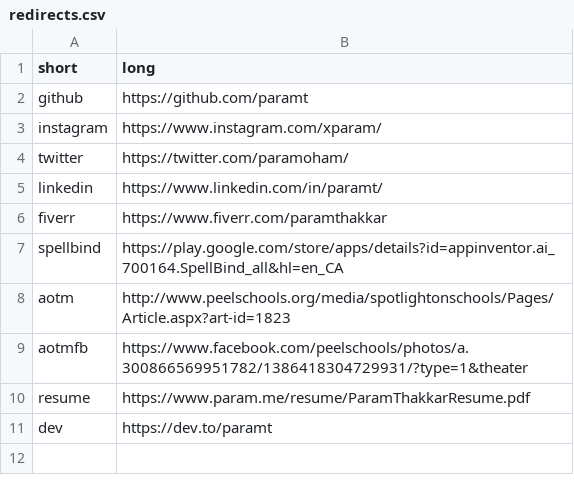
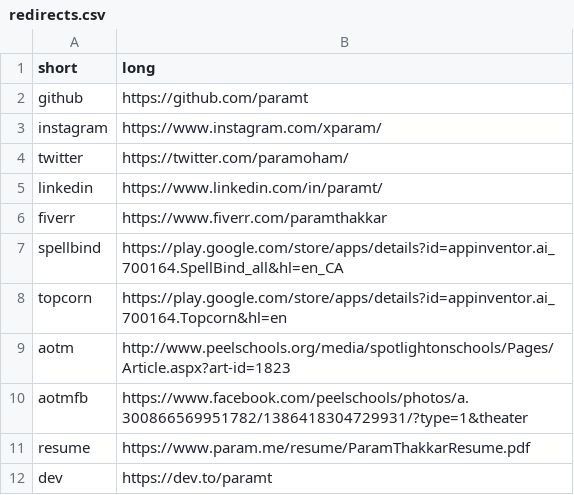
Before and after one commit to paramt/go.param.me, a CSV file: redirects.csv, drawn as a sheet.

Commit message:
Add topcorn link

```diff
--- a/redirects.csv
+++ b/redirects.csv
@@ -7,2 +7,3 @@ fiverr,https://www.fiverr.com/paramthakkar
 spellbind,https://play.google.com/store/apps/details?id=appinventor.ai_700164.SpellBind_all&hl=en_CA
+topcorn,https://play.google.com/store/apps/details?id=appinventor.ai_700164.Topcorn&hl=en
 aotm,http://www.peelschools.org/media/spotlightonschools/Pages/Article.aspx?art-id=1823
```
